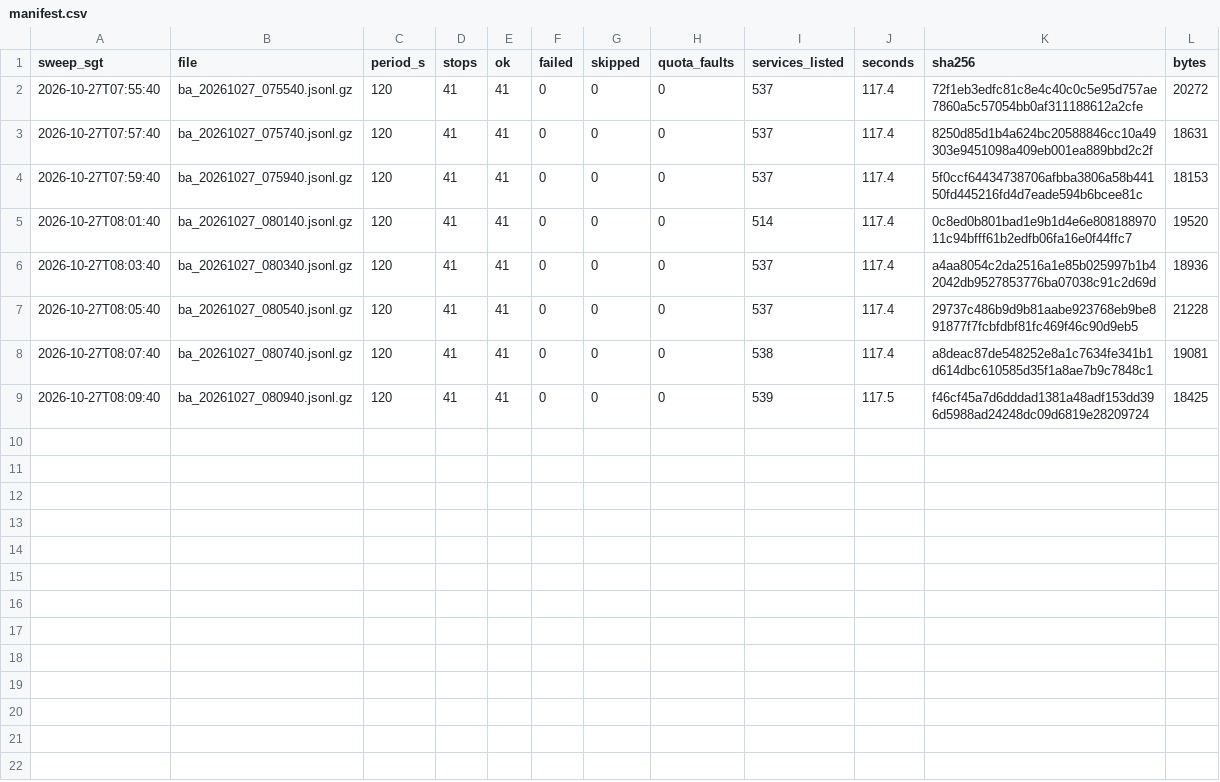
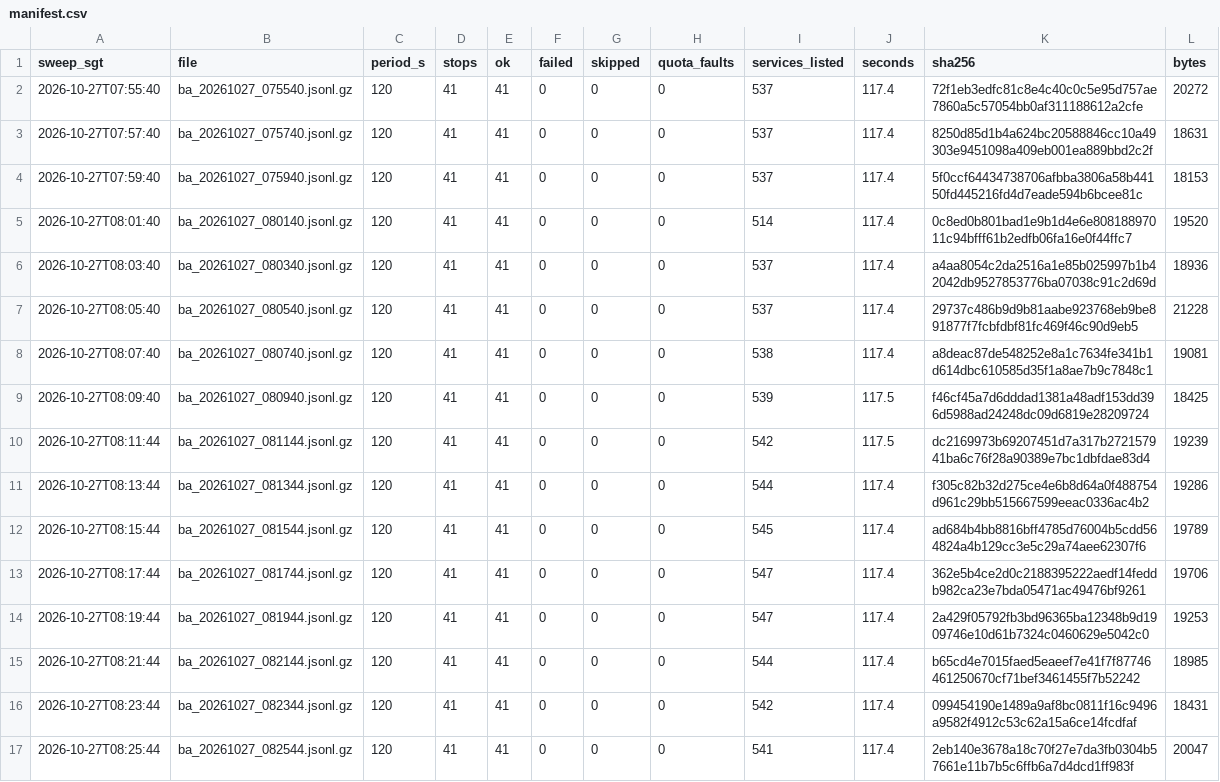
Before and after one commit to LUOaini1213/sg-bus-network-monitor, a CSV file: data/raw/busarrival/2026-10-27/manifest.csv, drawn as a sheet; the diff names each change by its address in the sheet, - before the commit and + after, or states it on an @@ line.

```diff
--- a/data/raw/busarrival/2026-10-27/manifest.csv
+++ b/data/raw/busarrival/2026-10-27/manifest.csv
+row 10: 2026-10-27T08:11:44 | ba_20261027_081144.jsonl.gz | 120 | 41 | 41 | 0 | 0 | 0 | 542 | 117.5 | dc2169973b69207451d7a317b272157941ba6c76f28a90389e7bc1dbfdae83d4 | 19239
+row 11: 2026-10-27T08:13:44 | ba_20261027_081344.jsonl.gz | 120 | 41 | 41 | 0 | 0 | 0 | 544 | 117.4 | f305c82b32d275ce4e6b8d64a0f488754d961c29bb515667599eeac0336ac4b2 | 19286
+row 12: 2026-10-27T08:15:44 | ba_20261027_081544.jsonl.gz | 120 | 41 | 41 | 0 | 0 | 0 | 545 | 117.4 | ad684b4bb8816bff4785d76004b5cdd564824a4b129cc3e5c29a74aee62307f6 | 19789
+row 13: 2026-10-27T08:17:44 | ba_20261027_081744.jsonl.gz | 120 | 41 | 41 | 0 | 0 | 0 | 547 | 117.4 | 362e5b4ce2d0c2188395222aedf14feddb982ca23e7bda05471ac49476bf9261 | 19706
+row 14: 2026-10-27T08:19:44 | ba_20261027_081944.jsonl.gz | 120 | 41 | 41 | 0 | 0 | 0 | 547 | 117.4 | 2a429f05792fb3bd96365ba12348b9d1909746e10d61b7324c0460629e5042c0 | 19253
+row 15: 2026-10-27T08:21:44 | ba_20261027_082144.jsonl.gz | 120 | 41 | 41 | 0 | 0 | 0 | 544 | 117.4 | b65cd4e7015faed5eaeef7e41f7f87746461250670cf71bef3461455f7b52242 | 18985
+row 16: 2026-10-27T08:23:44 | ba_20261027_082344.jsonl.gz | 120 | 41 | 41 | 0 | 0 | 0 | 542 | 117.4 | 099454190e1489a9af8bc0811f16c9496a9582f4912c53c62a15a6ce14fcdfaf | 18431
+row 17: 2026-10-27T08:25:44 | ba_20261027_082544.jsonl.gz | 120 | 41 | 41 | 0 | 0 | 0 | 541 | 117.4 | 2eb140e3678a18c70f27e7da3fb0304b57661e11b7b5c6ffb6a7d4dcd1ff983f | 20047
```
Also changed, not shown: 8 other files.
